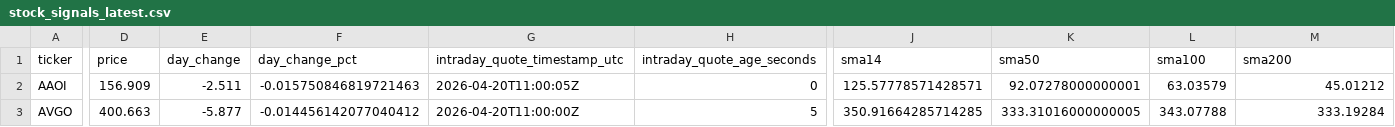
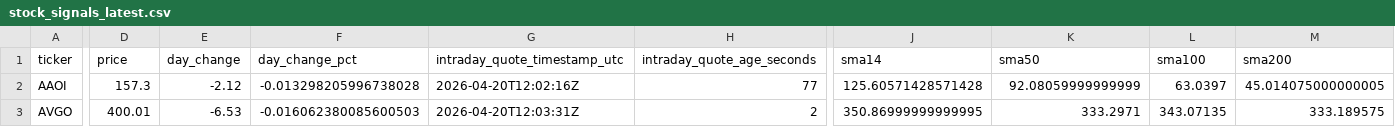
Before and after one commit to GlennZhu/DeeDeeBot, a CSV file: data/derived/stock_signals_latest.csv, drawn as a sheet; only a part is shown, gaps mark what is left out; the diff covers the shown part only; the diff names each change by its address in the sheet, - before the commit and + after, or states it on an @@ line.

```diff
--- a/data/derived/stock_signals_latest.csv
+++ b/data/derived/stock_signals_latest.csv
-D2 (price): 156.909
+D2 (price): 157.3
-E2 (day_change): -2.511
+E2 (day_change): -2.12
-F2 (day_change_pct): -0.015750846819721463
+F2 (day_change_pct): -0.013298205996738028
-G2 (intraday_quote_timestamp_utc): 2026-04-20T11:00:05Z
+G2 (intraday_quote_timestamp_utc): 2026-04-20T12:02:16Z
-H2 (intraday_quote_age_seconds): 0
+H2 (intraday_quote_age_seconds): 77
-J2 (sma14): 125.57778571428571
+J2 (sma14): 125.60571428571428
-K2 (sma50): 92.07278000000001
+K2 (sma50): 92.08059999999999
-L2 (sma100): 63.03579
+L2 (sma100): 63.0397
-M2 (sma200): 45.01212
+M2 (sma200): 45.014075000000005
-D3 (price): 400.663
+D3 (price): 400.01
-E3 (day_change): -5.877
+E3 (day_change): -6.53
-F3 (day_change_pct): -0.014456142077040412
+F3 (day_change_pct): -0.016062380085600503
-G3 (intraday_quote_timestamp_utc): 2026-04-20T11:00:00Z
+G3 (intraday_quote_timestamp_utc): 2026-04-20T12:03:31Z
-H3 (intraday_quote_age_seconds): 5
+H3 (intraday_quote_age_seconds): 2
-J3 (sma14): 350.91664285714285
+J3 (sma14): 350.86999999999995
-K3 (sma50): 333.31016000000005
+K3 (sma50): 333.2971
-L3 (sma100): 343.07788
+L3 (sma100): 343.07135
-M3 (sma200): 333.19284
+M3 (sma200): 333.189575
```
Also changed, not shown: 154 edited cells elsewhere in this file, data/derived/signal_events_7d.csv.
